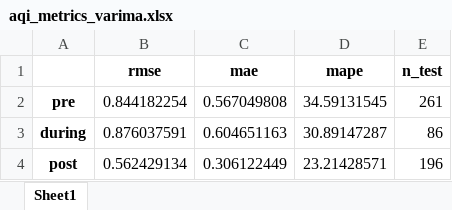
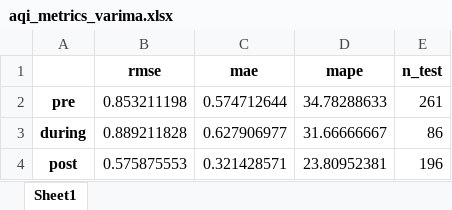
Before and after one commit to DuongAnhTran/AQI-Data-Analysis-Honours-Project, an Excel workbook: Model/ARIMA/aqi_metrics_varima.xlsx, sheet Sheet1, drawn as a sheet; values as stored, in another font and other column widths than the file's, no borders; the diff names each change by its address in the sheet, - before the commit and + after, or states it on an @@ line.

Commit message:
aqi bin update arima

```diff
--- a/Model/ARIMA/aqi_metrics_varima.xlsx (sheet Sheet1)
+++ b/Model/ARIMA/aqi_metrics_varima.xlsx (sheet Sheet1)
-B2 (rmse): 0.844182254
+B2 (rmse): 0.853211198
-C2 (mae): 0.567049808
+C2 (mae): 0.574712644
-D2 (mape): 34.59131545
+D2 (mape): 34.78288633
-B3 (rmse): 0.876037591
+B3 (rmse): 0.889211828
-C3 (mae): 0.604651163
+C3 (mae): 0.627906977
-D3 (mape): 30.89147287
+D3 (mape): 31.66666667
-B4 (rmse): 0.562429134
+B4 (rmse): 0.575875553
-C4 (mae): 0.306122449
+C4 (mae): 0.321428571
-D4 (mape): 23.21428571
+D4 (mape): 23.80952381
```
Also changed, not shown: 3 other files.
